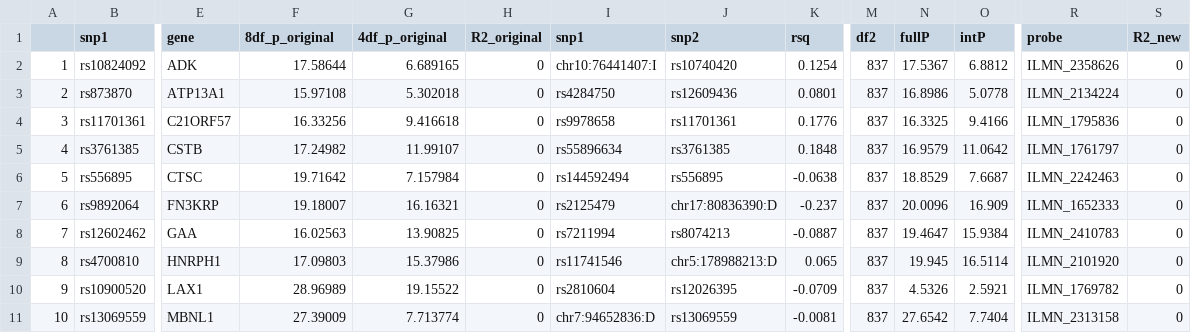
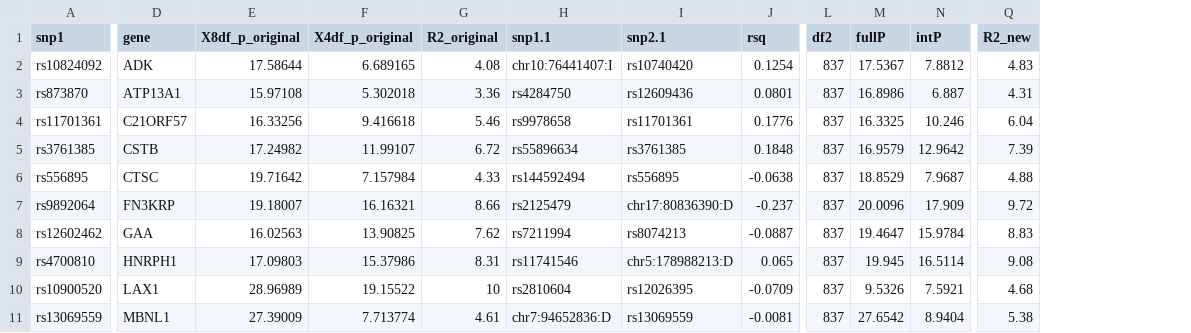
Before and after one commit to explodecomputer/eQTL-2D, a CSV file: Frayling_et_al/data_files/fine_mapping.csv, drawn as a sheet; only a part is shown, gaps mark what is left out; removed rows and columns are numbered as before the commit, all else as after; the diff covers the shown part only; the diff names each change by its address in the sheet, - before the commit and + after, or states it on an @@ line.

Commit message:
new updates to adjusted fine mapping functions

```diff
--- a/Frayling_et_al/data_files/fine_mapping.csv
+++ b/Frayling_et_al/data_files/fine_mapping.csv
-column A, rows 2-11: 1 | 2 | 3 | 4 | 5 | 6 | 7 | 8 | 9 | 10
-column R (probe), rows 2-11: ILMN_2358626 | ILMN_2134224 | ILMN_1795836 | ILMN_1761797 | ILMN_2242463 | ILMN_1652333 | ILMN_2410783 | ILMN_2101920 | ILMN_1769782 | ILMN_2313158
-E1: 8df_p_original
+E1: X8df_p_original
-F1: 4df_p_original
+F1: X4df_p_original
-H1: snp1
+H1: snp1.1
-I1: snp2
+I1: snp2.1
-G2 (R2_original): 0
+G2 (R2_original): 4.08
-N2 (intP): 6.8812
+N2 (intP): 7.8812
-Q2 (R2_new): 0
+Q2 (R2_new): 4.83
-G3 (R2_original): 0
+G3 (R2_original): 3.36
-N3 (intP): 5.0778
+N3 (intP): 6.887
-Q3 (R2_new): 0
+Q3 (R2_new): 4.31
-G4 (R2_original): 0
+G4 (R2_original): 5.46
-N4 (intP): 9.4166
+N4 (intP): 10.246
-Q4 (R2_new): 0
+Q4 (R2_new): 6.04
-G5 (R2_original): 0
+G5 (R2_original): 6.72
-N5 (intP): 11.0642
+N5 (intP): 12.9642
-Q5 (R2_new): 0
+Q5 (R2_new): 7.39
-G6 (R2_original): 0
+G6 (R2_original): 4.33
-N6 (intP): 7.6687
+N6 (intP): 7.9687
-Q6 (R2_new): 0
+Q6 (R2_new): 4.88
-G7 (R2_original): 0
+G7 (R2_original): 8.66
-N7 (intP): 16.909
+N7 (intP): 17.909
-Q7 (R2_new): 0
+Q7 (R2_new): 9.72
-G8 (R2_original): 0
+G8 (R2_original): 7.62
-N8 (intP): 15.9384
+N8 (intP): 15.9784
-Q8 (R2_new): 0
+Q8 (R2_new): 8.83
-G9 (R2_original): 0
+G9 (R2_original): 8.31
-Q9 (R2_new): 0
+Q9 (R2_new): 9.08
-G10 (R2_original): 0
+G10 (R2_original): 10
-M10 (fullP): 4.5326
+M10 (fullP): 9.5326
-N10 (intP): 2.5921
+N10 (intP): 7.5921
-Q10 (R2_new): 0
+Q10 (R2_new): 4.68
-G11 (R2_original): 0
+G11 (R2_original): 4.61
-N11 (intP): 7.7404
+N11 (intP): 8.9404
-Q11 (R2_new): 0
+Q11 (R2_new): 5.38
```
Also changed, not shown: 50 edited cells elsewhere in this file, 1 other file.
